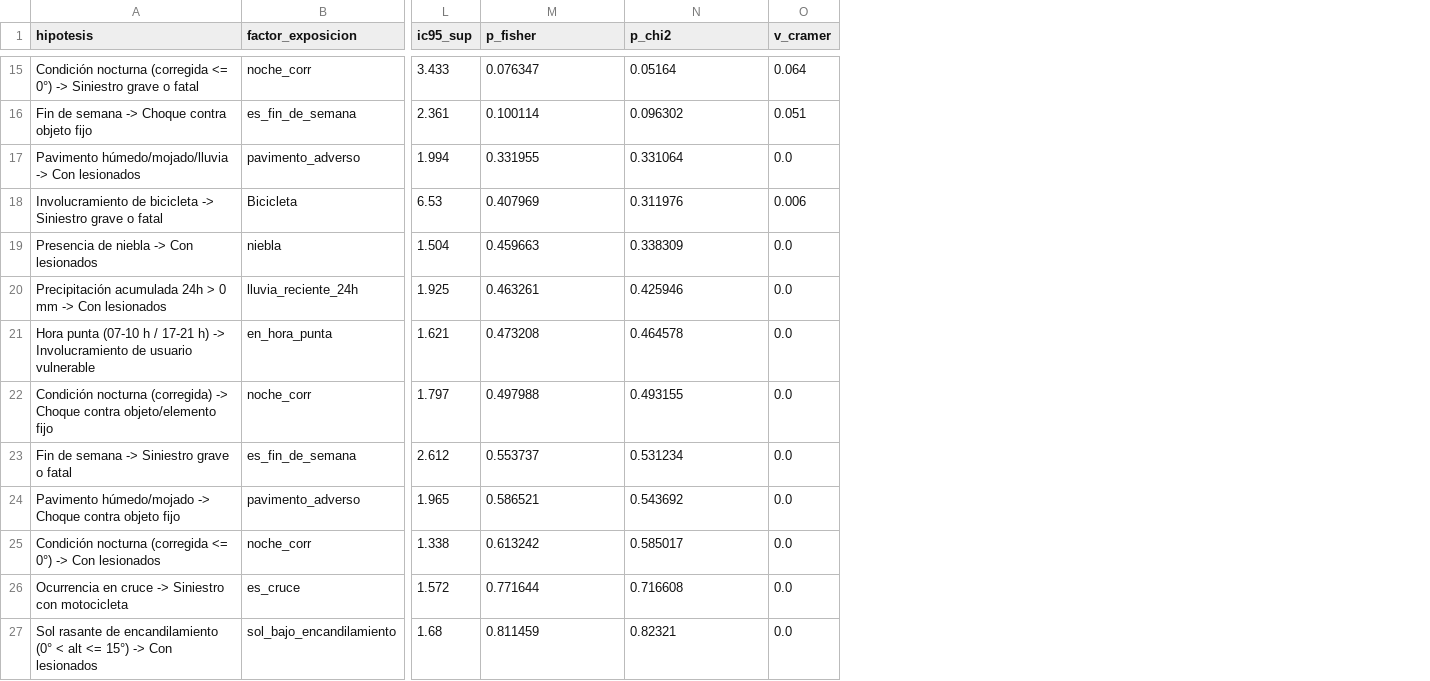
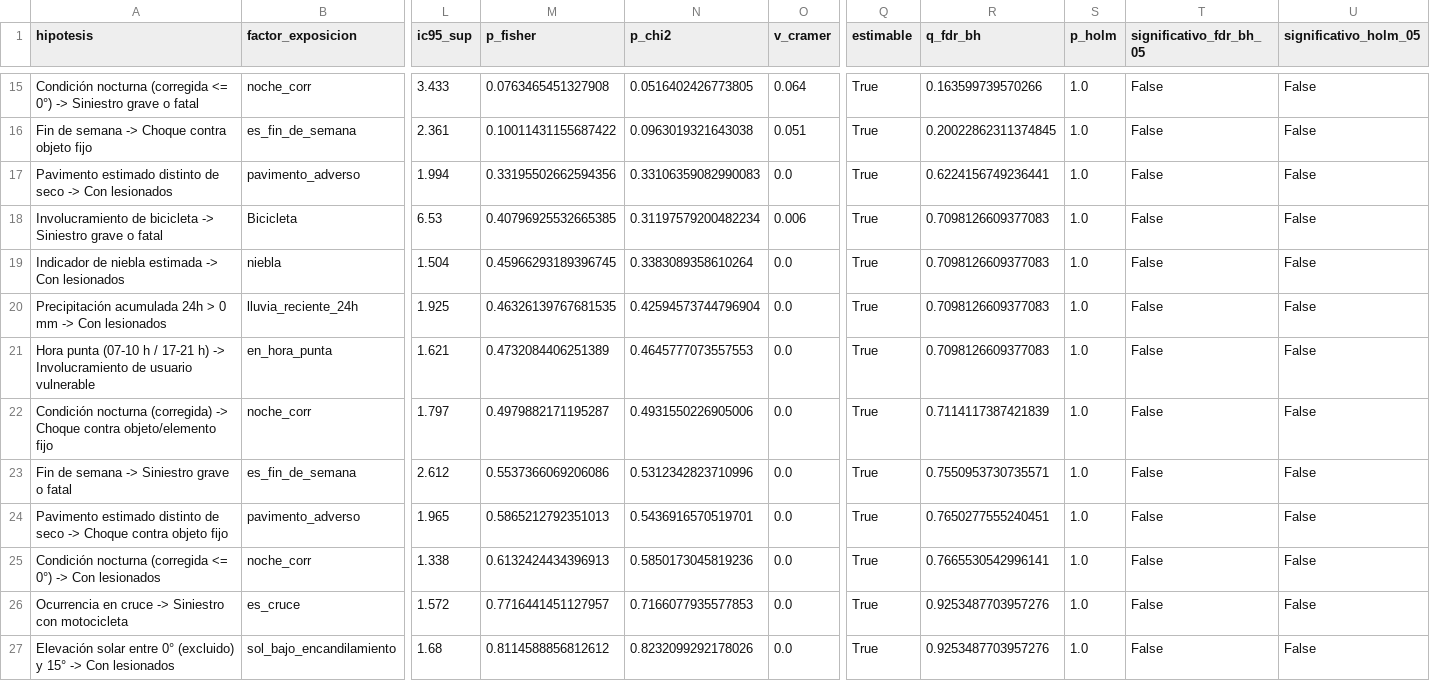
Before and after one commit to manucrakc17/Accidentes-Las-Condes-Confluencia, a CSV file: experimentos/resultados/02_asociaciones_categoricas_chi2_or.csv, drawn as a sheet; only a part is shown, gaps mark what is left out; the diff covers the shown part only; the diff names each change by its address in the sheet, - before the commit and + after, or states it on an @@ line.

```diff
--- a/experimentos/resultados/02_asociaciones_categoricas_chi2_or.csv
+++ b/experimentos/resultados/02_asociaciones_categoricas_chi2_or.csv
+column Q (estimable), rows 15-27: all True
+column R (q_fdr_bh), rows 15-27: 0.163599739570266 | 0.20022862311374845 | 0.6224156749236441 | 0.7098126609377083 | 0.7098126609377083 | 0.7098126609377083 | 0.7098126609377083 | 0.7114117387421839 | 0.7550953730735571 | 0.7650277555240451 | 0.7665530542996141 | 0.9253487703957276 | 0.9253487703957276
+column S (p_holm), rows 15-27: all 1.0
+column T (significativo_fdr_bh_05), rows 15-27: all False
+column U (significativo_holm_05), rows 15-27: all False
-M15 (p_fisher): 0.076347
+M15 (p_fisher): 0.0763465451327908
-N15 (p_chi2): 0.05164
+N15 (p_chi2): 0.0516402426773805
-M16 (p_fisher): 0.100114
+M16 (p_fisher): 0.10011431155687422
-N16 (p_chi2): 0.096302
+N16 (p_chi2): 0.0963019321643038
-A17 (hipotesis): Pavimento húmedo/mojado/lluvia -> Con…
+A17 (hipotesis): Pavimento estimado distinto de seco -> Con…
-M17 (p_fisher): 0.331955
+M17 (p_fisher): 0.33195502662594356
-N17 (p_chi2): 0.331064
+N17 (p_chi2): 0.33106359082990083
-M18 (p_fisher): 0.407969
+M18 (p_fisher): 0.40796925532665385
-N18 (p_chi2): 0.311976
+N18 (p_chi2): 0.31197579200482234
-A19 (hipotesis): Presencia de niebla -> Con lesionados
+A19 (hipotesis): Indicador de niebla estimada -> Con lesionados
-M19 (p_fisher): 0.459663
+M19 (p_fisher): 0.45966293189396745
-N19 (p_chi2): 0.338309
+N19 (p_chi2): 0.3383089358610264
-M20 (p_fisher): 0.463261
+M20 (p_fisher): 0.46326139767681535
-N20 (p_chi2): 0.425946
+N20 (p_chi2): 0.42594573744796904
-M21 (p_fisher): 0.473208
+M21 (p_fisher): 0.4732084406251389
-N21 (p_chi2): 0.464578
+N21 (p_chi2): 0.4645777073557553
-M22 (p_fisher): 0.497988
+M22 (p_fisher): 0.4979882171195287
-N22 (p_chi2): 0.493155
+N22 (p_chi2): 0.4931550226905006
-M23 (p_fisher): 0.553737
+M23 (p_fisher): 0.5537366069206086
-N23 (p_chi2): 0.531234
+N23 (p_chi2): 0.5312342823710996
-A24 (hipotesis): Pavimento húmedo/mojado -> Choque…
+A24 (hipotesis): Pavimento estimado distinto de seco -> Choque…
-M24 (p_fisher): 0.586521
+M24 (p_fisher): 0.5865212792351013
-N24 (p_chi2): 0.543692
+N24 (p_chi2): 0.5436916570519701
-M25 (p_fisher): 0.613242
+M25 (p_fisher): 0.6132424434396913
-N25 (p_chi2): 0.585017
+N25 (p_chi2): 0.5850173045819236
-M26 (p_fisher): 0.771644
+M26 (p_fisher): 0.7716441451127957
-N26 (p_chi2): 0.716608
+N26 (p_chi2): 0.7166077935577853
-A27 (hipotesis): Sol rasante de encandilamiento (0° < alt <= 15°) -> Con…
+A27 (hipotesis): Elevación solar entre 0° (excluido) y 15° -> Con…
-M27 (p_fisher): 0.811459
+M27 (p_fisher): 0.8114588856812612
-N27 (p_chi2): 0.82321
+N27 (p_chi2): 0.8232099292178026
```
Also changed, not shown: 2 added rows, 2 removed rows and 31 edited cells elsewhere in this file, experimentos/resultados/03_hotspots_dbscan.csv, experimentos/resultados/03_intersecciones_y_ejes_criticos.csv, 37 other files.
